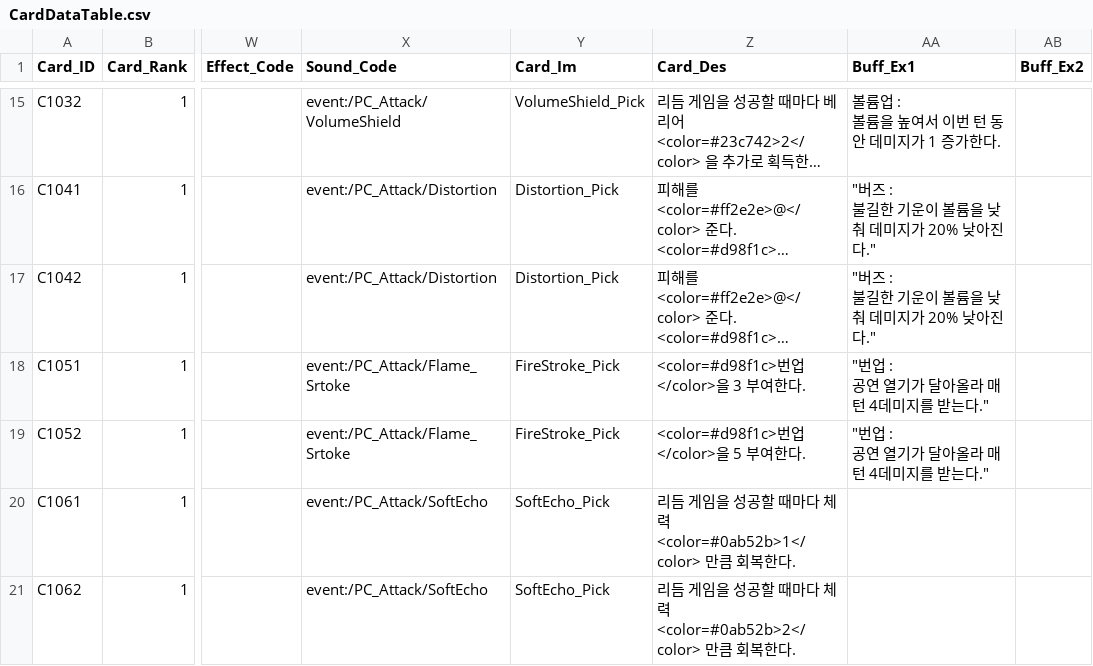
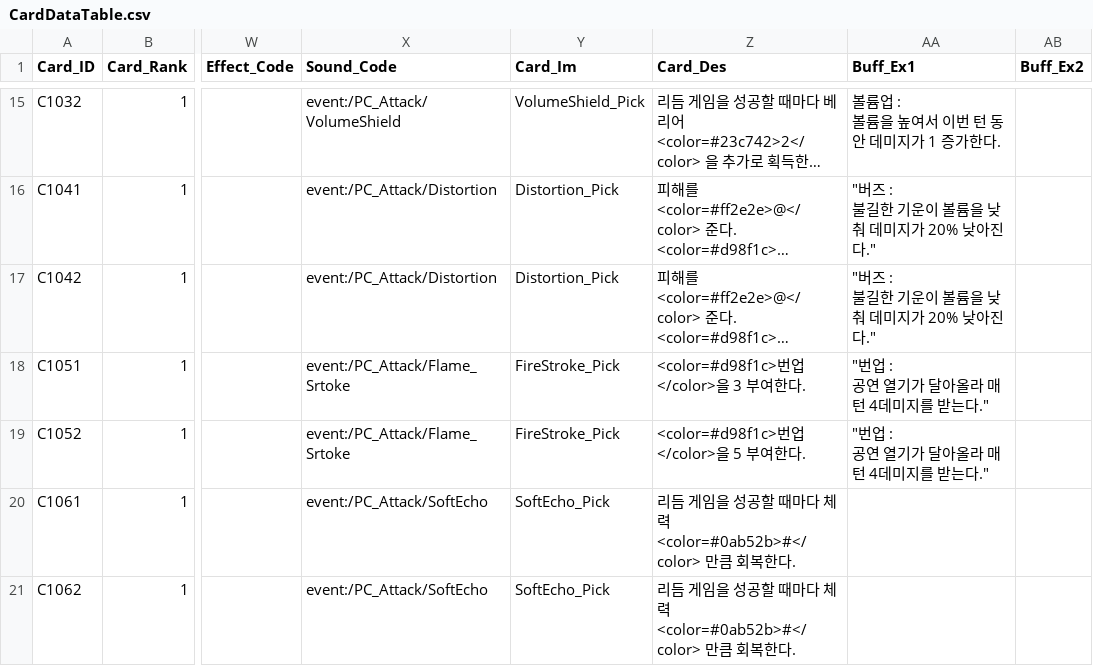
Before and after one commit to ehdgus36/CK2025_Project, a CSV file: Assets/StreamingAssets/DataTable/CardDataTable.csv, drawn as a sheet; only a part is shown, gaps mark what is left out; long unchanged cells end in …; the diff covers the shown part only; the diff names each change by its address in the sheet, - before the commit and + after, or states it on an @@ line.

```diff
--- a/Assets/StreamingAssets/DataTable/CardDataTable.csv
+++ b/Assets/StreamingAssets/DataTable/CardDataTable.csv
-Z20 (Card_Des): …체력 <color=#0ab52b>1</color> 만큼 회…
+Z20 (Card_Des): …체력 <color=#0ab52b>#</color> 만큼 회…
-Z21 (Card_Des): …체력 <color=#0ab52b>2</color> 만큼 회…
+Z21 (Card_Des): …체력 <color=#0ab52b>#</color> 만큼 회…
```
Also changed, not shown: 7 edited cells elsewhere in this file, Assets/StreamingAssets/DataTable/EnemyDataTable.csv, Assets/StreamingAssets/DataTable/ShopDataTable.csv, 10 other files.
